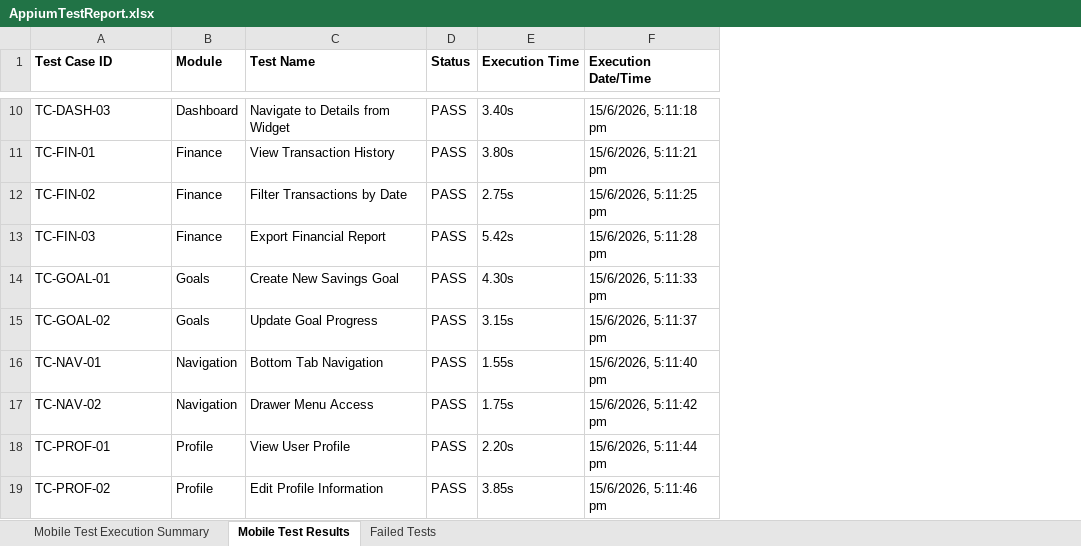
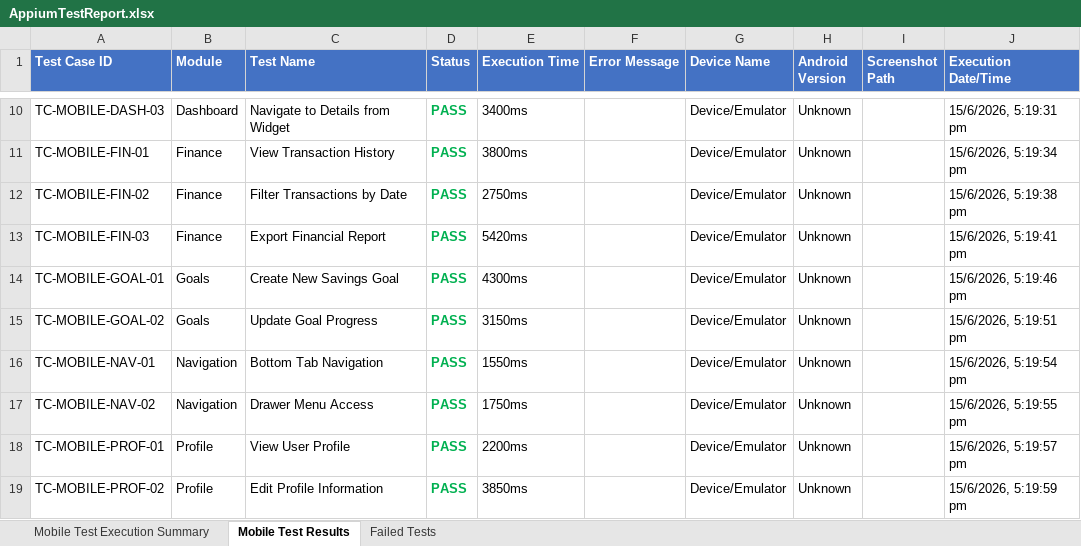
Before and after one commit to Tanujaprabha/gigpath-mobile-app, an Excel workbook: AppiumTestReport.xlsx, sheet Mobile Test Results, drawn as a sheet; only a part is shown, gaps mark what is left out; values as stored, in another font and other column widths than the file's, no borders; addresses are those after the commit; the diff covers the shown part only; the diff names each change by its address in the sheet, - before the commit and + after, or states it on an @@ line.

Commit message:
final mobile testing

```diff
--- a/AppiumTestReport.xlsx (sheet Mobile Test Results)
+++ b/AppiumTestReport.xlsx (sheet Mobile Test Results)
+column F (Error Message), empty
+column G (Device Name), rows 10-19: all Device/Emulator
+column H (Android Version), rows 10-19: all Unknown
+column I (Screenshot Path), empty
@@ A1:E1 fill: none → #4472C4, text colour: black → #FFFFFF @@
@@ J1 fill: none → #4472C4, text colour: black → #FFFFFF @@
-A10 (Test Case ID): TC-DASH-03
+A10 (Test Case ID): TC-MOBILE-DASH-03
@@ D10:D19 bold: off → on, text colour: black → #00B050 @@
-E10 (Execution Time): 3.40s
+E10 (Execution Time): 3400ms
-J10 (Execution Date/Time): 15/6/2026, 5:11:18 pm
+J10 (Execution Date/Time): 15/6/2026, 5:19:31 pm
-A11 (Test Case ID): TC-FIN-01
+A11 (Test Case ID): TC-MOBILE-FIN-01
-E11 (Execution Time): 3.80s
+E11 (Execution Time): 3800ms
-J11 (Execution Date/Time): 15/6/2026, 5:11:21 pm
+J11 (Execution Date/Time): 15/6/2026, 5:19:34 pm
-A12 (Test Case ID): TC-FIN-02
+A12 (Test Case ID): TC-MOBILE-FIN-02
-E12 (Execution Time): 2.75s
+E12 (Execution Time): 2750ms
-J12 (Execution Date/Time): 15/6/2026, 5:11:25 pm
+J12 (Execution Date/Time): 15/6/2026, 5:19:38 pm
-A13 (Test Case ID): TC-FIN-03
+A13 (Test Case ID): TC-MOBILE-FIN-03
-E13 (Execution Time): 5.42s
+E13 (Execution Time): 5420ms
-J13 (Execution Date/Time): 15/6/2026, 5:11:28 pm
+J13 (Execution Date/Time): 15/6/2026, 5:19:41 pm
-A14 (Test Case ID): TC-GOAL-01
+A14 (Test Case ID): TC-MOBILE-GOAL-01
-E14 (Execution Time): 4.30s
+E14 (Execution Time): 4300ms
-J14 (Execution Date/Time): 15/6/2026, 5:11:33 pm
+J14 (Execution Date/Time): 15/6/2026, 5:19:46 pm
-A15 (Test Case ID): TC-GOAL-02
+A15 (Test Case ID): TC-MOBILE-GOAL-02
-E15 (Execution Time): 3.15s
+E15 (Execution Time): 3150ms
-J15 (Execution Date/Time): 15/6/2026, 5:11:37 pm
+J15 (Execution Date/Time): 15/6/2026, 5:19:51 pm
-A16 (Test Case ID): TC-NAV-01
+A16 (Test Case ID): TC-MOBILE-NAV-01
-E16 (Execution Time): 1.55s
+E16 (Execution Time): 1550ms
-J16 (Execution Date/Time): 15/6/2026, 5:11:40 pm
+J16 (Execution Date/Time): 15/6/2026, 5:19:54 pm
-A17 (Test Case ID): TC-NAV-02
+A17 (Test Case ID): TC-MOBILE-NAV-02
-E17 (Execution Time): 1.75s
+E17 (Execution Time): 1750ms
-J17 (Execution Date/Time): 15/6/2026, 5:11:42 pm
+J17 (Execution Date/Time): 15/6/2026, 5:19:55 pm
-A18 (Test Case ID): TC-PROF-01
+A18 (Test Case ID): TC-MOBILE-PROF-01
-E18 (Execution Time): 2.20s
+E18 (Execution Time): 2200ms
-J18 (Execution Date/Time): 15/6/2026, 5:11:44 pm
+J18 (Execution Date/Time): 15/6/2026, 5:19:57 pm
-A19 (Test Case ID): TC-PROF-02
+A19 (Test Case ID): TC-MOBILE-PROF-02
-E19 (Execution Time): 3.85s
+E19 (Execution Time): 3850ms
-J19 (Execution Date/Time): 15/6/2026, 5:11:46 pm
+J19 (Execution Date/Time): 15/6/2026, 5:19:59 pm
```
Also changed, not shown: 57 edited cells and cell formats elsewhere in this sheet, sheet Mobile Test Execution Summary, sheet Failed Tests, 2 other files.
